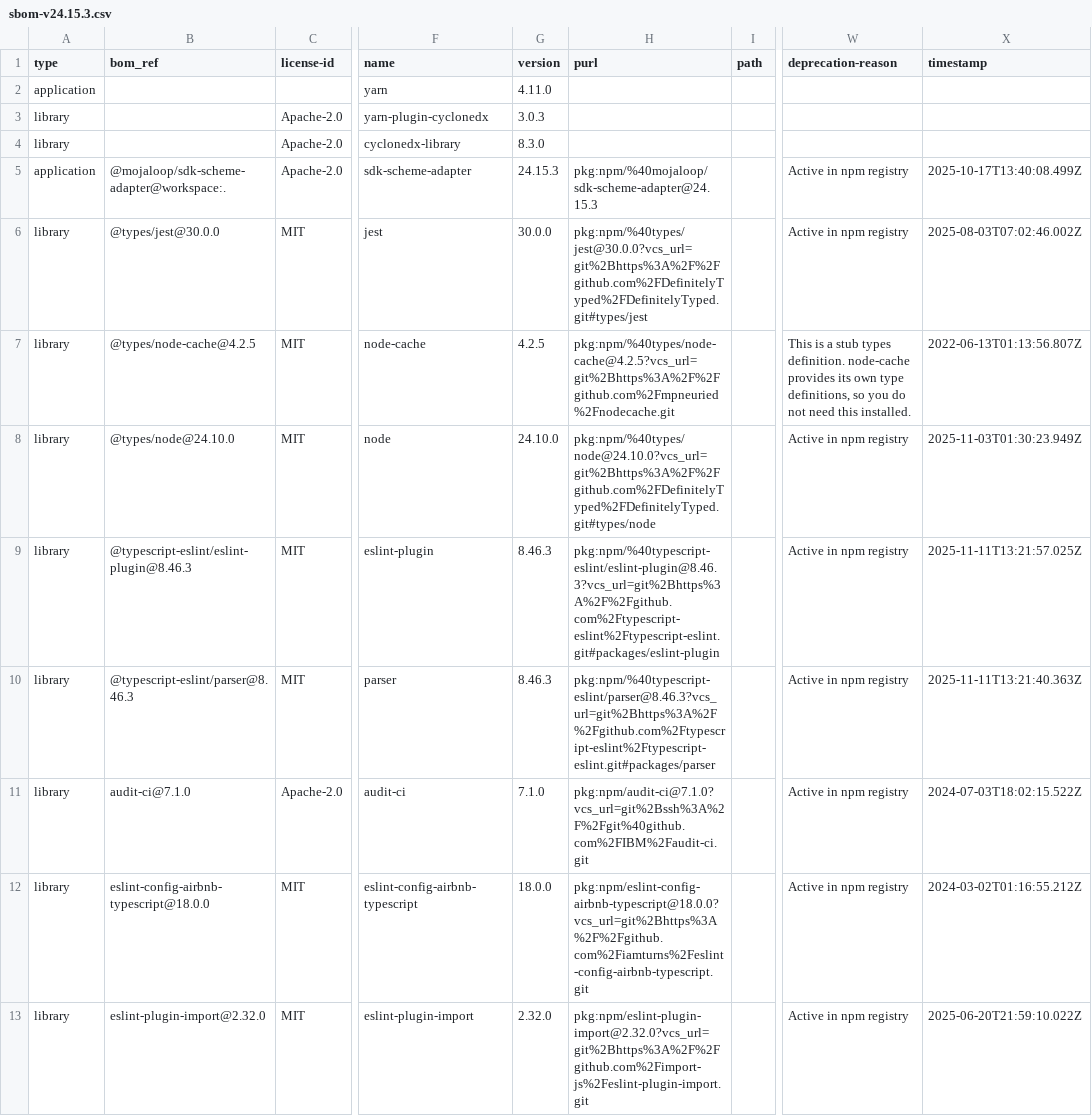
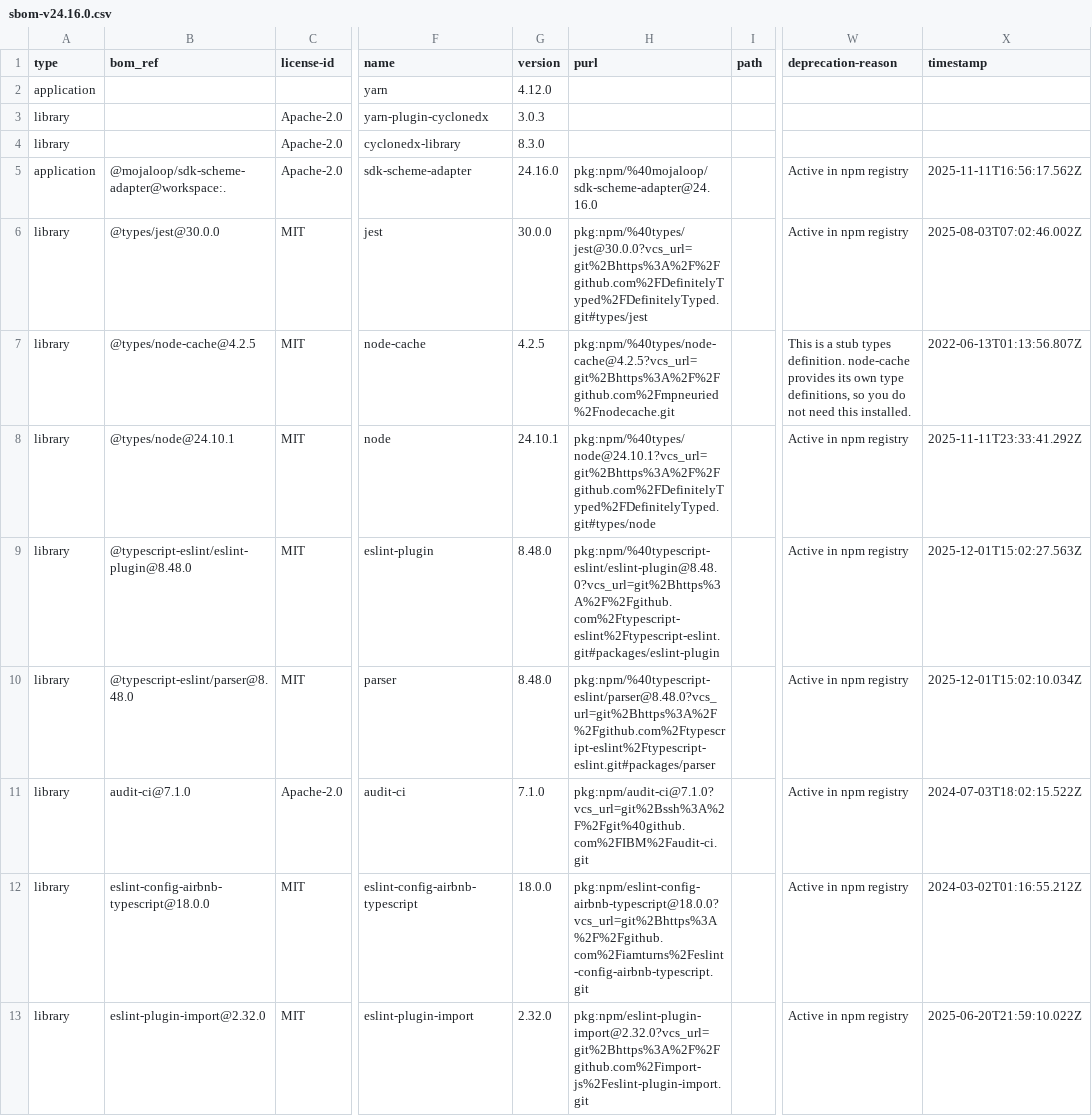
Before and after one commit to mojaloop/sdk-scheme-adapter, a CSV file: sbom-v24.16.0.csv (was sbom-v24.15.3.csv), drawn as a sheet; only a part is shown, gaps mark what is left out; the diff covers the shown part only; the diff names each change by its address in the sheet, - before the commit and + after, or states it on an @@ line.

```diff
--- a/sbom-v24.15.3.csv
+++ b/sbom-v24.16.0.csv
-G2 (version): 4.11.0
+G2 (version): 4.12.0
-G5 (version): 24.15.3
+G5 (version): 24.16.0
-H5 (purl): pkg:npm/%40mojaloop/sdk-scheme-adapter@24.15.3
+H5 (purl): pkg:npm/%40mojaloop/sdk-scheme-adapter@24.16.0
-X5 (timestamp): 2025-10-17T13:40:08.499Z
+X5 (timestamp): 2025-11-11T16:56:17.562Z
-B8 (bom_ref): @types/node@24.10.0
+B8 (bom_ref): @types/node@24.10.1
-G8 (version): 24.10.0
+G8 (version): 24.10.1
-H8 (purl): pkg:npm/%40types/node@24.10.0?vcs_url=git%2Bhttps%3A%2F%2Fgithub.com%2FDefinitelyTyped%2FDefinitelyTyped.git#types/node
+H8 (purl): pkg:npm/%40types/node@24.10.1?vcs_url=git%2Bhttps%3A%2F%2Fgithub.com%2FDefinitelyTyped%2FDefinitelyTyped.git#types/node
-X8 (timestamp): 2025-11-03T01:30:23.949Z
+X8 (timestamp): 2025-11-11T23:33:41.292Z
-B9 (bom_ref): @typescript-eslint/eslint-plugin@8.46.3
+B9 (bom_ref): @typescript-eslint/eslint-plugin@8.48.0
-G9:G10 (version): 8.46.3
+G9:G10 (version): 8.48.0
-H9 (purl): pkg:npm/%40typescript-eslint/eslint-plugin@8.46.3?vcs_url=git%2Bhttps%3A%2F%2Fgithub.com%2Ftypescript-eslint%2Ftypescript-eslint.git#packages/eslint-plugin
+H9 (purl): pkg:npm/%40typescript-eslint/eslint-plugin@8.48.0?vcs_url=git%2Bhttps%3A%2F%2Fgithub.com%2Ftypescript-eslint%2Ftypescript-eslint.git#packages/eslint-plugin
-X9 (timestamp): 2025-11-11T13:21:57.025Z
+X9 (timestamp): 2025-12-01T15:02:27.563Z
-B10 (bom_ref): @typescript-eslint/parser@8.46.3
+B10 (bom_ref): @typescript-eslint/parser@8.48.0
-H10 (purl): pkg:npm/%40typescript-eslint/parser@8.46.3?vcs_url=git%2Bhttps%3A%2F%2Fgithub.com%2Ftypescript-eslint%2Ftypescript-eslint.git#packages/parser
+H10 (purl): pkg:npm/%40typescript-eslint/parser@8.48.0?vcs_url=git%2Bhttps%3A%2F%2Fgithub.com%2Ftypescript-eslint%2Ftypescript-eslint.git#packages/parser
-X10 (timestamp): 2025-11-11T13:21:40.363Z
+X10 (timestamp): 2025-12-01T15:02:10.034Z
```
Also changed, not shown: 129 edited cells elsewhere in this file, 2 other files.
